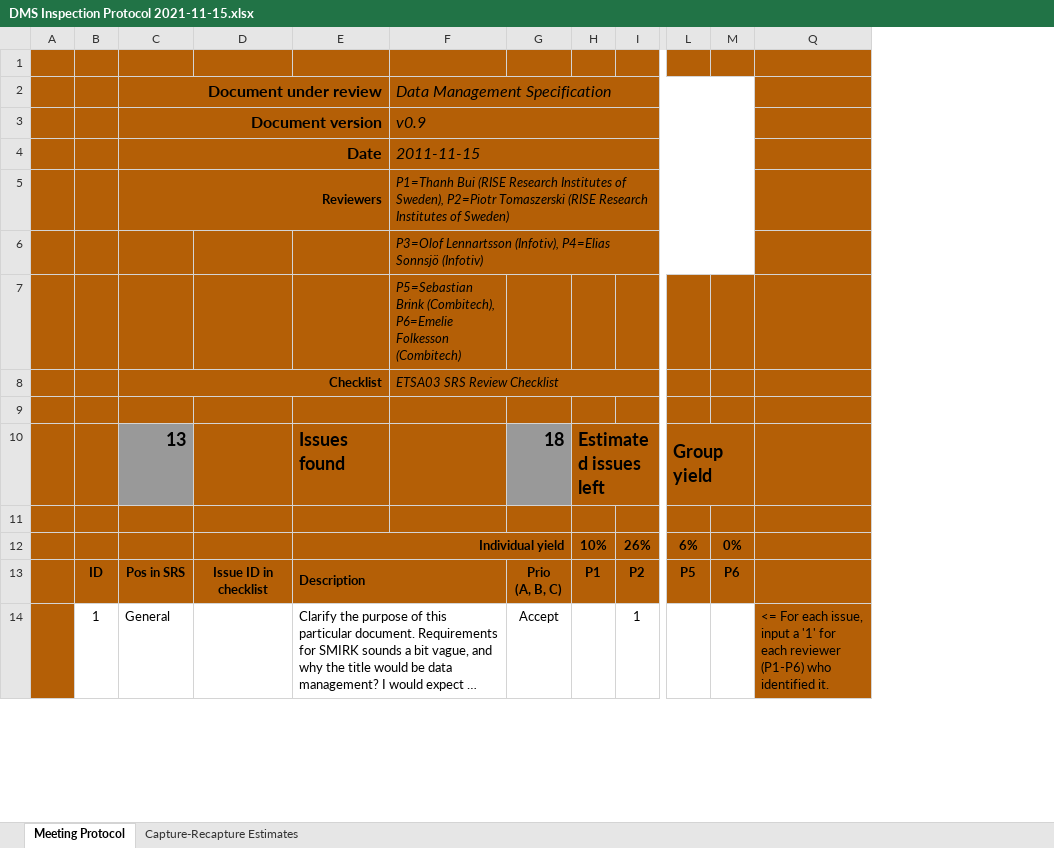
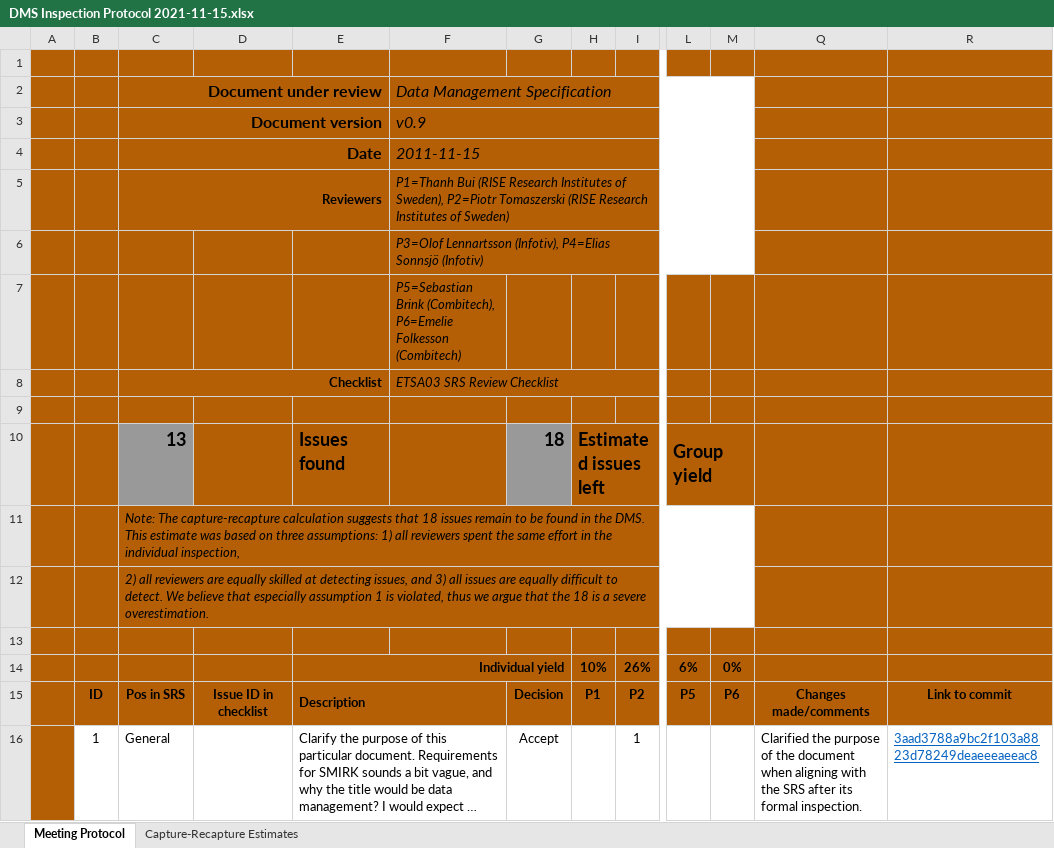
Before and after one commit to RI-SE/smirk, an Excel workbook: docs/protocols/DMS Inspection Protocol 2021-11-15.xlsx, sheet Meeting Protocol, drawn as a sheet; only a part is shown, gaps mark what is left out; long unchanged cells end in …; values as stored, in another font and other column widths than the file's, no borders; removed rows and columns are numbered as before the commit, all else as after; rows hold the shown columns only; ↵ is a line break in a cell; the diff covers the shown part only; the diff names each change by its address in the sheet, - before the commit and + after, or states it on an @@ line.

Commit message:
Update after comments have been addressed

```diff
--- a/docs/protocols/DMS Inspection Protocol 2021-11-15.xlsx (sheet Meeting Protocol)
+++ b/docs/protocols/DMS Inspection Protocol 2021-11-15.xlsx (sheet Meeting Protocol)
-column Q, row 14: <= For each issue, input a '1' for each reviewer (P1-P6) who identified it.
+column Q, rows 15-16: Changes made/comments | Clarified the purpose of the document when aligning with the SRS after its formal inspection.
+column R, rows 15-16: Link to commit | 3aad3788a9bc2f103a8823d78249deaeeeaeeac8
+row 11:  |  | Note: The capture-recapture calculation suggests that 18 issues remain to be found in the DMS. This estimate was based on three assumptions: 1) all reviewers spent the same effort in the individual inspection,
+row 12:  |  | 2) all reviewers are equally skilled at detecting issues, and 3) all issues are equally difficult to detect. We believe that especially assumption 1 is violated, thus we argue that the 18 is a severe overestimation.
-G15: Prio ↵ (A, B, C)
+G15: Decision
```
Also changed, not shown: 5 added rows, 6 removed rows and 56 edited cells elsewhere in this sheet, formulas that keep their value.
